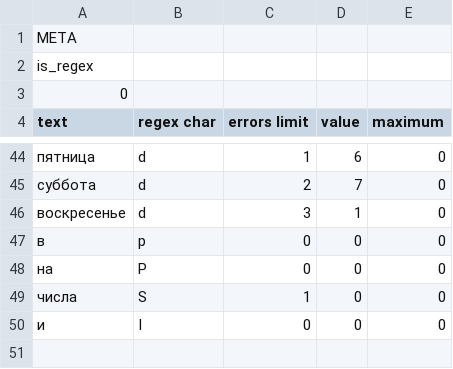
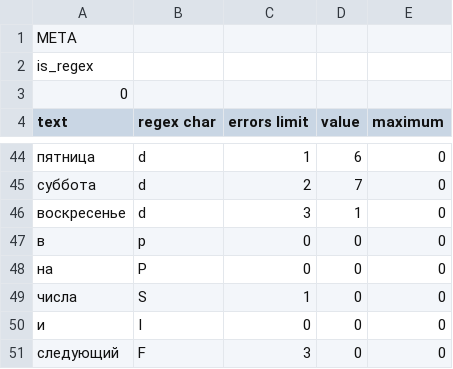
Before and after one commit to alordash/date-parser, a CSV file: lib/expressions/RU.csv, drawn as a sheet; only a part is shown, gaps mark what is left out; the diff names each change by its address in the sheet, - before the commit and + after, or states it on an @@ line.

```diff
--- a/lib/expressions/RU.csv
+++ b/lib/expressions/RU.csv
+row 51: следующий | F | 3 | 0 | 0
```
Also changed, not shown: 2 other files.
